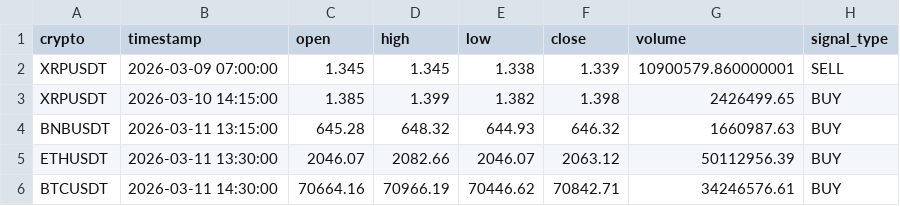
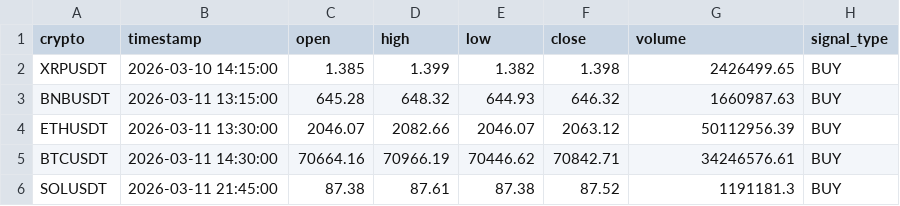
Before and after one commit to asusrog1650/automation_run_15mins, a CSV file: last_signals.csv, drawn as a sheet; removed rows and columns are numbered as before the commit, all else as after; the diff names each change by its address in the sheet, - before the commit and + after, or states it on an @@ line.

```diff
--- a/last_signals.csv
+++ b/last_signals.csv
-row 2: XRPUSDT | 2026-03-09 07:00:00 | 1.345 | 1.345 | 1.338 | 1.339 | 10900579.860000001 | SELL
+row 6: SOLUSDT | 2026-03-11 21:45:00 | 87.38 | 87.61 | 87.38 | 87.52 | 1191181.3 | BUY
```
